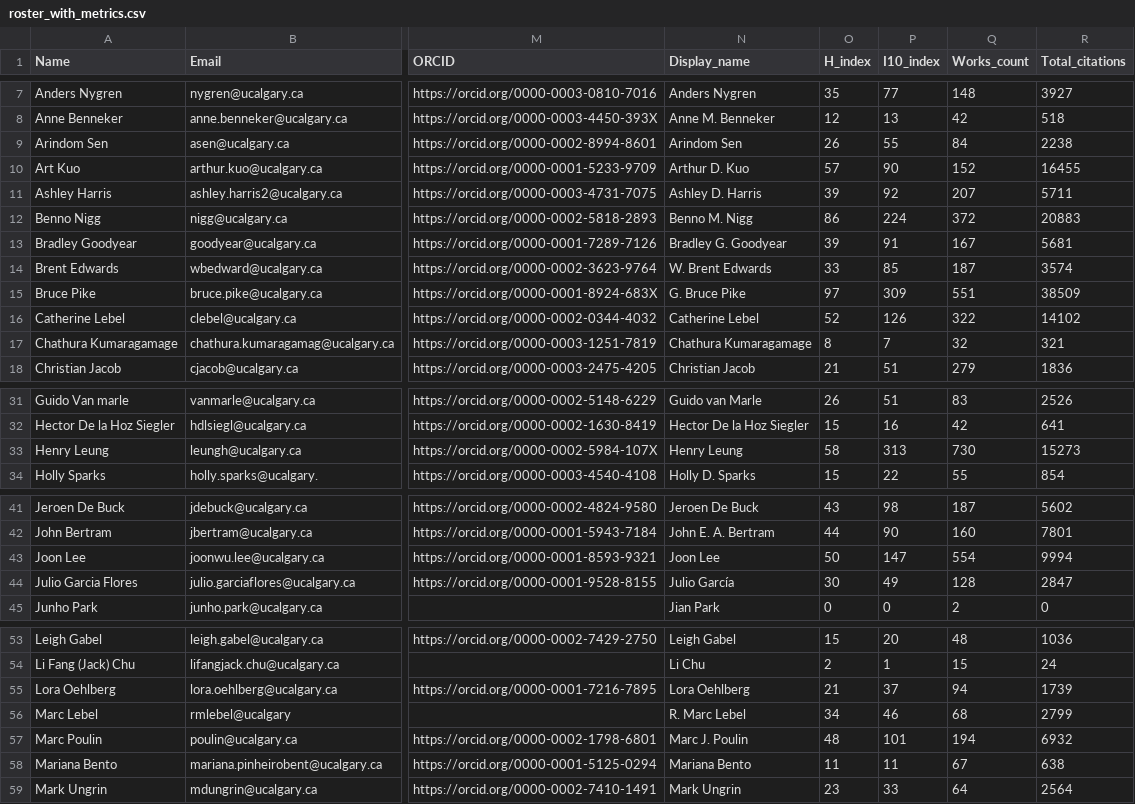
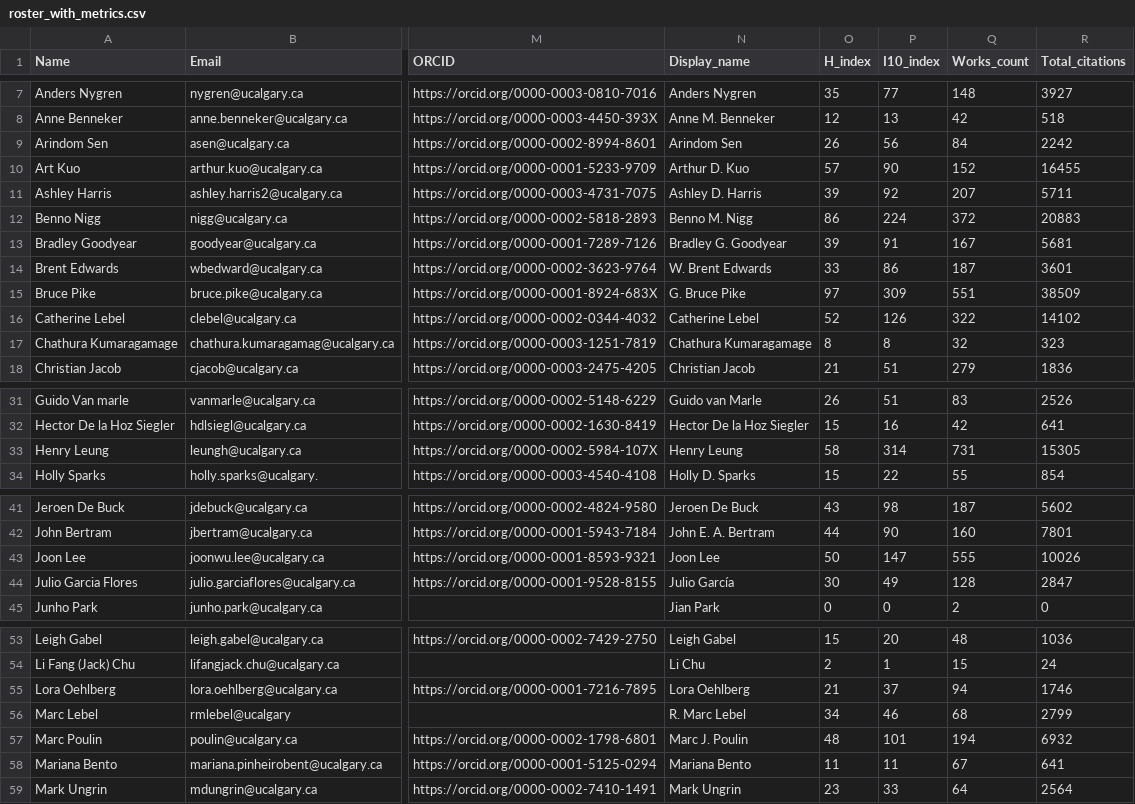
Before and after one commit to ResonanceResearch/OVC_Dashboard, a CSV file: data/roster_with_metrics.csv, drawn as a sheet; only a part is shown, gaps mark what is left out; the diff covers the shown part only; the diff names each change by its address in the sheet, - before the commit and + after, or states it on an @@ line.

```diff
--- a/data/roster_with_metrics.csv
+++ b/data/roster_with_metrics.csv
-P9 (I10_index): 55
+P9 (I10_index): 56
-R9 (Total_citations): 2238
+R9 (Total_citations): 2242
-P14 (I10_index): 85
+P14 (I10_index): 86
-R14 (Total_citations): 3574
+R14 (Total_citations): 3601
-P17 (I10_index): 7
+P17 (I10_index): 8
-R17 (Total_citations): 321
+R17 (Total_citations): 323
-P33 (I10_index): 313
+P33 (I10_index): 314
-Q33 (Works_count): 730
+Q33 (Works_count): 731
-R33 (Total_citations): 15273
+R33 (Total_citations): 15305
-Q43 (Works_count): 554
+Q43 (Works_count): 555
-R43 (Total_citations): 9994
+R43 (Total_citations): 10026
-R55 (Total_citations): 1739
+R55 (Total_citations): 1746
-R58 (Total_citations): 638
+R58 (Total_citations): 641
```
Also changed, not shown: 1 edited cell elsewhere in this file, 4 other files.
